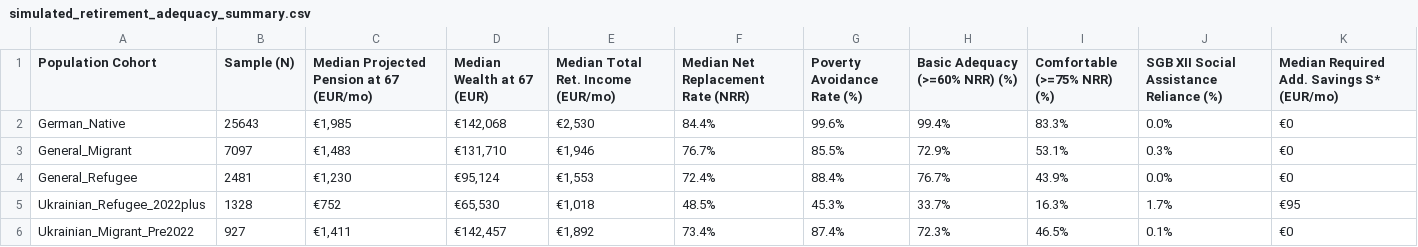
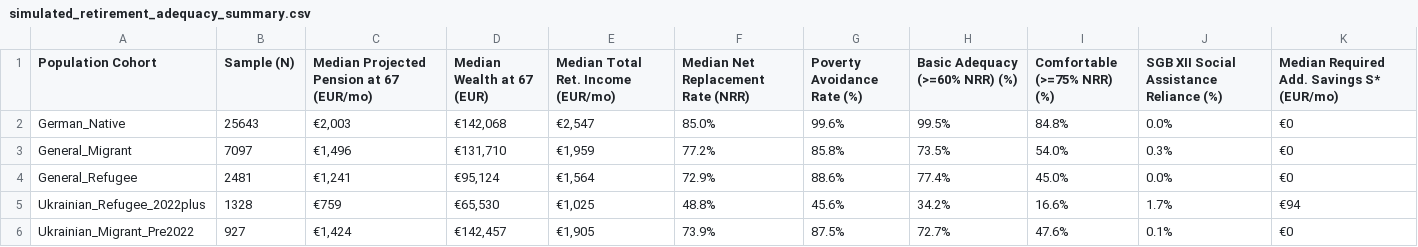
Before and after one commit to CaceresCristhian/Jubilation, a CSV file: 08_outputs/tables/simulated_retirement_adequacy_summary.csv, drawn as a sheet.

```diff
--- a/08_outputs/tables/simulated_retirement_adequacy_summary.csv
+++ b/08_outputs/tables/simulated_retirement_adequacy_summary.csv
@@ -1,6 +1,6 @@
 Population Cohort,Sample (N),Median Projected Pension at 67 (EUR/mo),Median Wealth at 67 (EUR),Median Total Ret. Income (EUR/mo),Median Net Replacement Rate (NRR),Poverty Avoidance Rate (%),Basic Adequacy (>=60% NRR) (%),Comfortable (>=75% NRR) (%),SGB XII Social Assistance Reliance (%),Median Required Add. Savings S* (EUR/mo)
-German_Native,25643,"€1,985","€142,068","€2,530",84.4%,99.6%,99.4%,83.3%,0.0%,€0
-General_Migrant,7097,"€1,483","€131,710","€1,946",76.7%,85.5%,72.9%,53.1%,0.3%,€0
-General_Refugee,2481,"€1,230","€95,124","€1,553",72.4%,88.4%,76.7%,43.9%,0.0%,€0
-Ukrainian_Refugee_2022plus,1328,€752,"€65,530","€1,018",48.5%,45.3%,33.7%,16.3%,1.7%,€95
-Ukrainian_Migrant_Pre2022,927,"€1,411","€142,457","€1,892",73.4%,87.4%,72.3%,46.5%,0.1%,€0
+German_Native,25643,"€2,003","€142,068","€2,547",85.0%,99.6%,99.5%,84.8%,0.0%,€0
+General_Migrant,7097,"€1,496","€131,710","€1,959",77.2%,85.8%,73.5%,54.0%,0.3%,€0
+General_Refugee,2481,"€1,241","€95,124","€1,564",72.9%,88.6%,77.4%,45.0%,0.0%,€0
+Ukrainian_Refugee_2022plus,1328,€759,"€65,530","€1,025",48.8%,45.6%,34.2%,16.6%,1.7%,€94
+Ukrainian_Migrant_Pre2022,927,"€1,424","€142,457","€1,905",73.9%,87.5%,72.7%,47.6%,0.1%,€0
```
Also changed, not shown: 04_processed/drv_pension_parameters_and_outcomes.csv, 12 other files.
